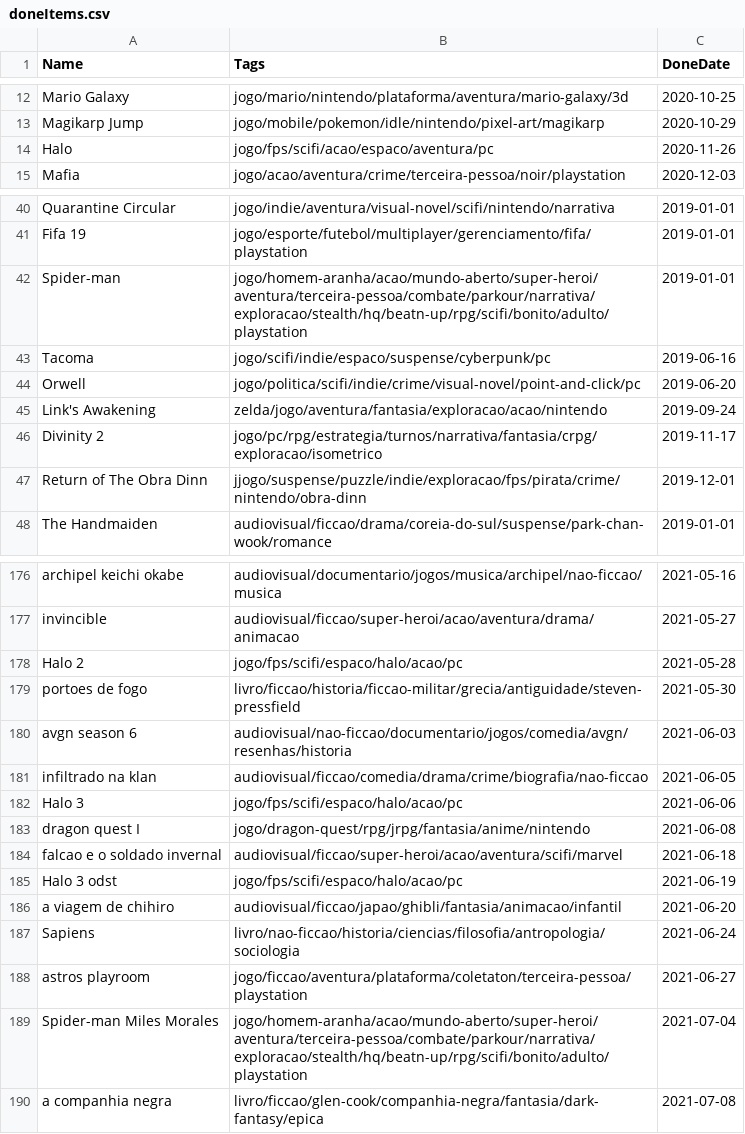
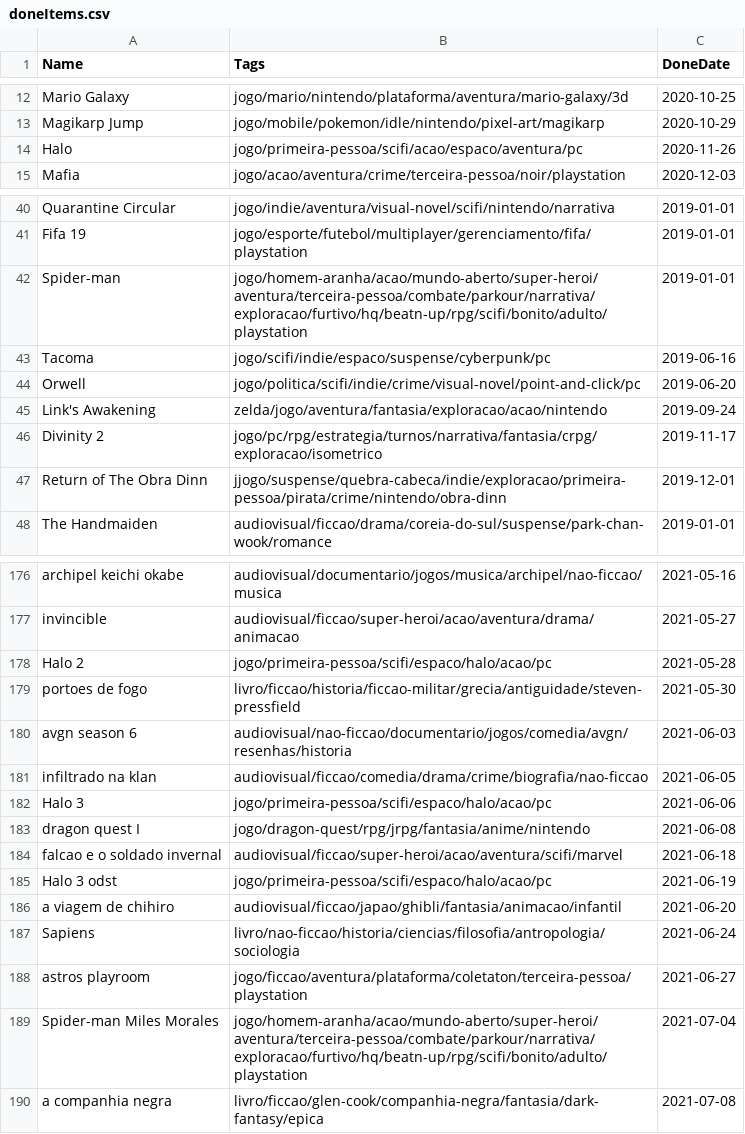
Before and after one commit to matheusmco/EntertainmentChooser, a CSV file: items/doneItems.csv, drawn as a sheet; only a part is shown, gaps mark what is left out; the diff covers the shown part only.

```diff
--- a/items/doneItems.csv
+++ b/items/doneItems.csv
@@ -13,3 +13,3 @@ Mario Galaxy,jogo/mario/nintendo/plataforma/aventura/mario-galaxy/3d,2020-10-25
 Magikarp Jump,jogo/mobile/pokemon/idle/nintendo/pixel-art/magikarp,2020-10-29
-Halo,jogo/fps/scifi/acao/espaco/aventura/pc,2020-11-26
+Halo,jogo/primeira-pessoa/scifi/acao/espaco/aventura/pc,2020-11-26
 Mafia,jogo/acao/aventura/crime/terceira-pessoa/noir/playstation,2020-12-03
@@ -41,3 +41,3 @@ Quarantine Circular,jogo/indie/aventura/visual-novel/scifi/nintendo/narrativa,20
 Fifa 19,jogo/esporte/futebol/multiplayer/gerenciamento/fifa/playstation,2019-01-01
-Spider-man,jogo/homem-aranha/acao/mundo-aberto/super-heroi/aventura/terceira-pessoa/combate/parkour/narrativa/exploracao/stealth/hq/beatn-up/rpg/scifi/bonito/adulto/playstation,2019-01-01
+Spider-man,jogo/homem-aranha/acao/mundo-aberto/super-heroi/aventura/terceira-pessoa/combate/parkour/narrativa/exploracao/furtivo/hq/beatn-up/rpg/scifi/bonito/adulto/playstation,2019-01-01
 Tacoma,jogo/scifi/indie/espaco/suspense/cyberpunk/pc,2019-06-16
@@ -46,3 +46,3 @@ Link's Awakening,zelda/jogo/aventura/fantasia/exploracao/acao/nintendo,2019-09-2
 Divinity 2,jogo/pc/rpg/estrategia/turnos/narrativa/fantasia/crpg/exploracao/isometrico,2019-11-17
-Return of The Obra Dinn,jjogo/suspense/puzzle/indie/exploracao/fps/pirata/crime/nintendo/obra-dinn,2019-12-01
+Return of The Obra Dinn,jjogo/suspense/quebra-cabeca/indie/exploracao/primeira-pessoa/pirata/crime/nintendo/obra-dinn,2019-12-01
 The Handmaiden,audiovisual/ficcao/drama/coreia-do-sul/suspense/park-chan-wook/romance,2019-01-01
@@ -177,3 +177,3 @@ archipel keichi okabe,audiovisual/documentario/jogos/musica/archipel/nao-ficcao/
 invincible,audiovisual/ficcao/super-heroi/acao/aventura/drama/animacao,2021-05-27
-Halo 2,jogo/fps/scifi/espaco/halo/acao/pc,2021-05-28
+Halo 2,jogo/primeira-pessoa/scifi/espaco/halo/acao/pc,2021-05-28
 portoes de fogo,livro/ficcao/historia/ficcao-militar/grecia/antiguidade/steven-pressfield,2021-05-30
@@ -181,6 +181,6 @@ avgn season 6,audiovisual/nao-ficcao/documentario/jogos/comedia/avgn/resenhas/hi
 infiltrado na klan,audiovisual/ficcao/comedia/drama/crime/biografia/nao-ficcao,2021-06-05
-Halo 3,jogo/fps/scifi/espaco/halo/acao/pc,2021-06-06
+Halo 3,jogo/primeira-pessoa/scifi/espaco/halo/acao/pc,2021-06-06
 dragon quest I,jogo/dragon-quest/rpg/jrpg/fantasia/anime/nintendo,2021-06-08
 falcao e o soldado invernal,audiovisual/ficcao/super-heroi/acao/aventura/scifi/marvel,2021-06-18
-Halo 3 odst,jogo/fps/scifi/espaco/halo/acao/pc,2021-06-19
+Halo 3 odst,jogo/primeira-pessoa/scifi/espaco/halo/acao/pc,2021-06-19
 a viagem de chihiro,audiovisual/ficcao/japao/ghibli/fantasia/animacao/infantil,2021-06-20
@@ -188,3 +188,3 @@ Sapiens,livro/nao-ficcao/historia/ciencias/filosofia/antropologia/sociologia,202
 astros playroom,jogo/ficcao/aventura/plataforma/coletaton/terceira-pessoa/playstation,2021-06-27
-Spider-man Miles Morales,jogo/homem-aranha/acao/mundo-aberto/super-heroi/aventura/terceira-pessoa/combate/parkour/narrativa/exploracao/stealth/hq/beatn-up/rpg/scifi/bonito/adulto/playstation,2021-07-04
+Spider-man Miles Morales,jogo/homem-aranha/acao/mundo-aberto/super-heroi/aventura/terceira-pessoa/combate/parkour/narrativa/exploracao/furtivo/hq/beatn-up/rpg/scifi/bonito/adulto/playstation,2021-07-04
 a companhia negra,livro/ficcao/glen-cook/companhia-negra/fantasia/dark-fantasy/epica,2021-07-08
```
Also changed, not shown: 13 edited cells elsewhere in this file, items/abandonedItems.csv, items/backlogItems.csv, 3 other files.
